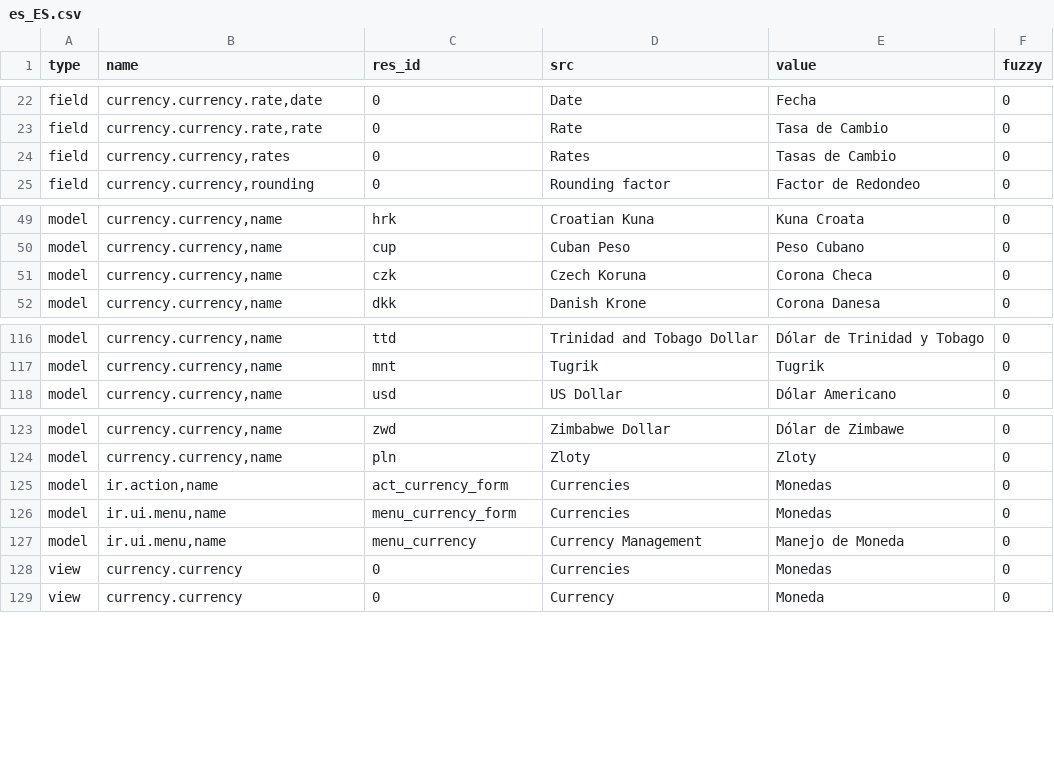
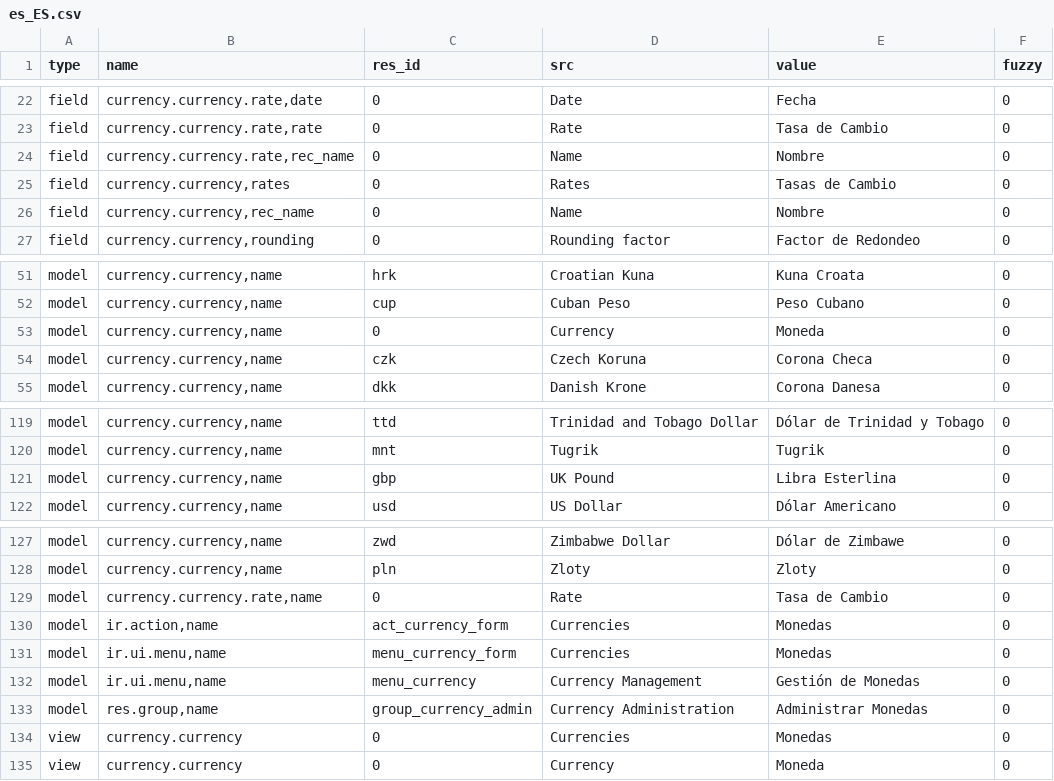
Before and after one commit to h4ck3rm1k3/currency, a CSV file: es_ES.csv, drawn as a sheet; only a part is shown, gaps mark what is left out; the diff covers the shown part only.

Commit message:
updated es_ES translation

```diff
--- a/es_ES.csv
+++ b/es_ES.csv
@@ -23,3 +23,5 @@ field,"currency.currency.rate,date",0,Date,Fecha,0
 field,"currency.currency.rate,rate",0,Rate,Tasa de Cambio,0
+field,"currency.currency.rate,rec_name",0,Name,Nombre,0
 field,"currency.currency,rates",0,Rates,Tasas de Cambio,0
+field,"currency.currency,rec_name",0,Name,Nombre,0
 field,"currency.currency,rounding",0,Rounding factor,Factor de Redondeo,0
@@ -50,2 +52,3 @@ model,"currency.currency,name",hrk,Croatian Kuna,Kuna Croata,0
 model,"currency.currency,name",cup,Cuban Peso,Peso Cubano,0
+model,"currency.currency,name",0,Currency,Moneda,0
 model,"currency.currency,name",czk,Czech Koruna,Corona Checa,0
@@ -117,2 +120,3 @@ model,"currency.currency,name",ttd,Trinidad and Tobago Dollar,Dólar de Trinidad
 model,"currency.currency,name",mnt,Tugrik,Tugrik,0
+model,"currency.currency,name",gbp,UK Pound,Libra Esterlina,0
 model,"currency.currency,name",usd,US Dollar,Dólar Americano,0
@@ -124,5 +128,7 @@ model,"currency.currency,name",zwd,Zimbabwe Dollar,Dólar de Zimbawe,0
 model,"currency.currency,name",pln,Zloty,Zloty,0
+model,"currency.currency.rate,name",0,Rate,Tasa de Cambio,0
 model,"ir.action,name",act_currency_form,Currencies,Monedas,0
 model,"ir.ui.menu,name",menu_currency_form,Currencies,Monedas,0
-model,"ir.ui.menu,name",menu_currency,Currency Management,Manejo de Moneda,0
+model,"ir.ui.menu,name",menu_currency,Currency Management,Gestión de Monedas,0
+model,"res.group,name",group_currency_admin,Currency Administration,Administrar Monedas,0
 view,currency.currency,0,Currencies,Monedas,0
```
Also changed, not shown: 4 edited cells elsewhere in this file.
